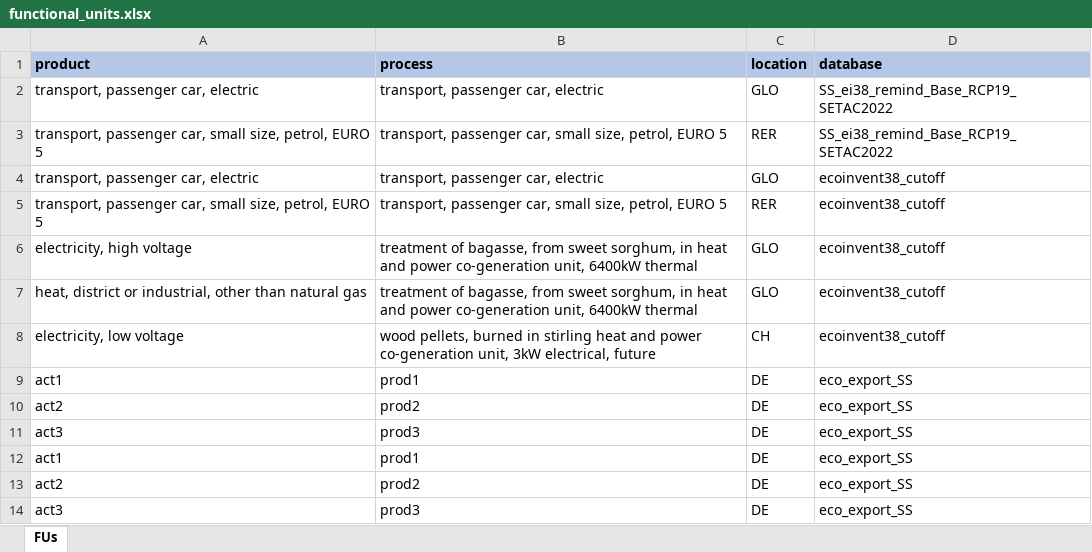
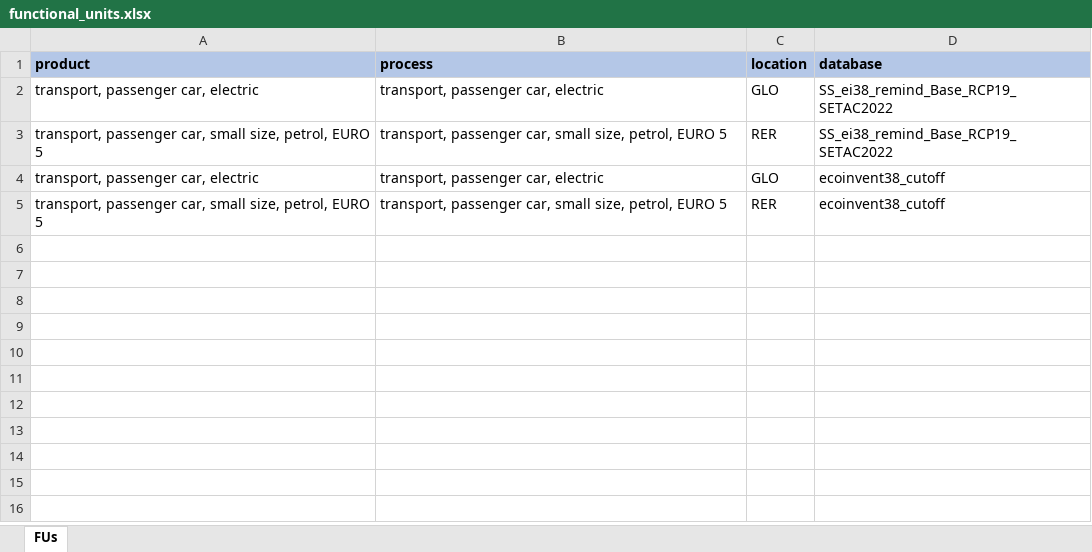
Before and after one commit to dlr-ve-esy/bw_superstructure, an Excel workbook: example/inputs/functional_units.xlsx, sheet FUs, drawn as a sheet; values as stored, in another font and other column widths than the file's, no borders; the diff names each change by its address in the sheet, - before the commit and + after, or states it on an @@ line.

```diff
--- a/example/inputs/functional_units.xlsx (sheet FUs)
+++ b/example/inputs/functional_units.xlsx (sheet FUs)
-row 6: electricity, high voltage | treatment of bagasse, from sweet sorghum, in heat and power co-generation unit, 6400kW thermal | GLO | ecoinvent38_cutoff
-row 7: heat, district or industrial, other than natural gas | treatment of bagasse, from sweet sorghum, in heat and power co-generation unit, 6400kW thermal | GLO | ecoinvent38_cutoff
-row 8: electricity, low voltage | wood pellets, burned in stirling heat and power co-generation unit, 3kW electrical, future | CH | ecoinvent38_cutoff
-row 9: act1 | prod1 | DE | eco_export_SS
-row 10: act2 | prod2 | DE | eco_export_SS
-row 11: act3 | prod3 | DE | eco_export_SS
-row 12: act1 | prod1 | DE | eco_export_SS
-row 13: act2 | prod2 | DE | eco_export_SS
-row 14: act3 | prod3 | DE | eco_export_SS
```
Also changed, not shown: 1 other file.
